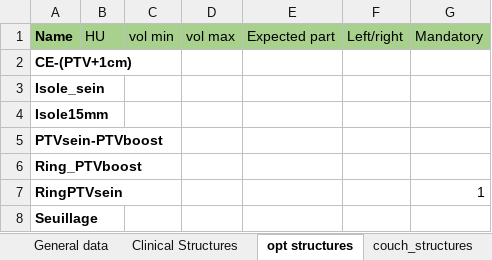
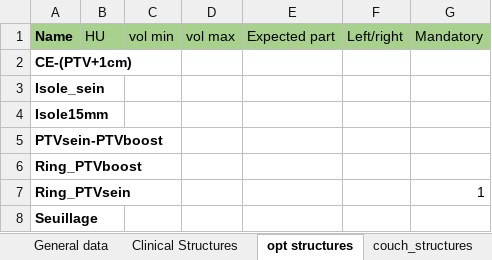
Before and after one commit to fxarnaud/PlanCheck_IUCT, an Excel workbook: Plancheck/check_protocol/sein.xlsx, sheet opt structures, drawn as a sheet; values as stored, in another font and other column widths than the file's, no borders; the diff names each change by its address in the sheet, - before the commit and + after, or states it on an @@ line.

Commit message:
minor modification of check protocol

```diff
--- a/Plancheck/check_protocol/sein.xlsx (sheet opt structures)
+++ b/Plancheck/check_protocol/sein.xlsx (sheet opt structures)
-A7 (Name): RingPTVsein
+A7 (Name): Ring_PTVsein
```
Also changed, not shown: sheet Clinical Structures, Plancheck/check_protocol/defaut.xlsx, Plancheck/check_protocol/sein ganglions.xlsx, 2 other files.
